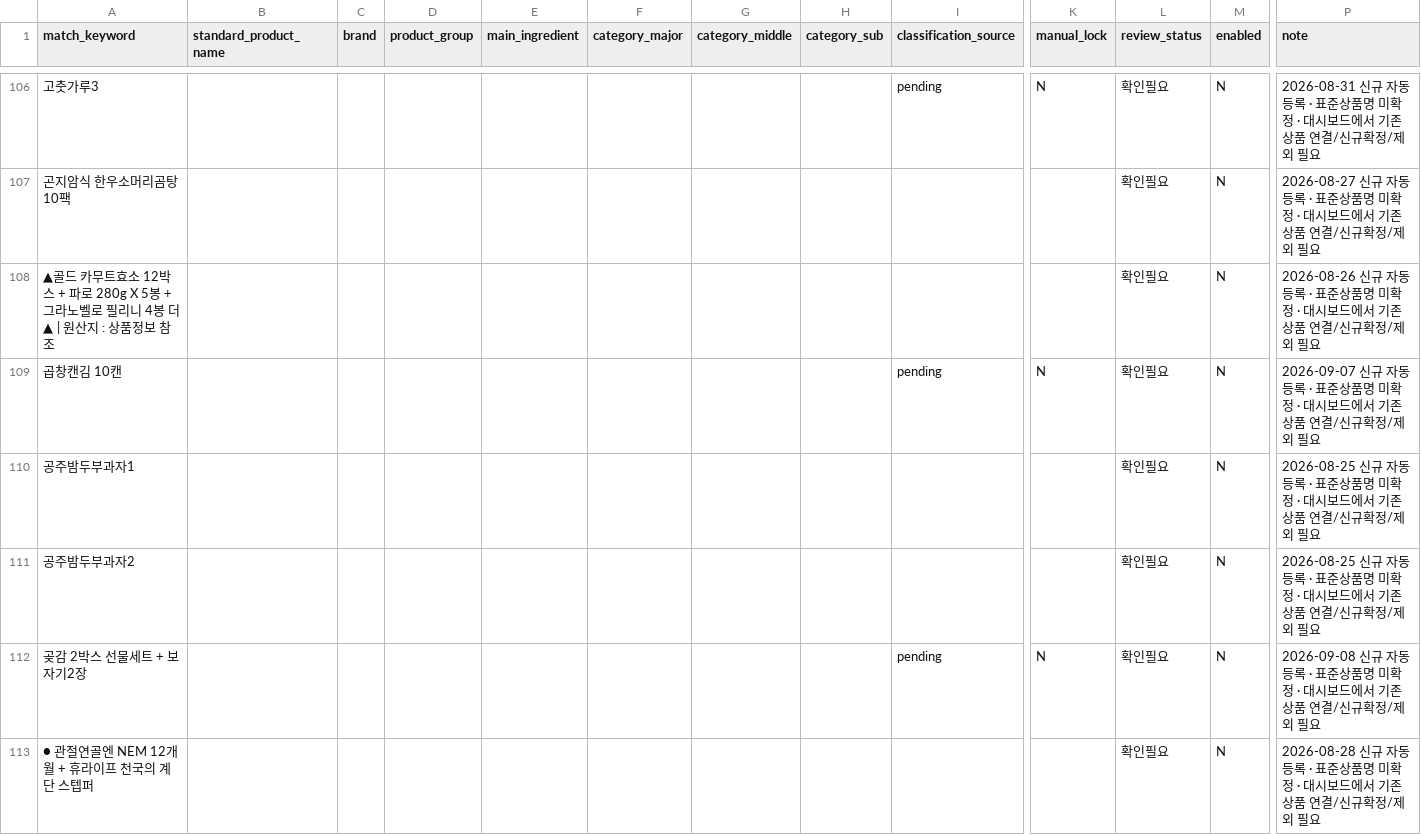
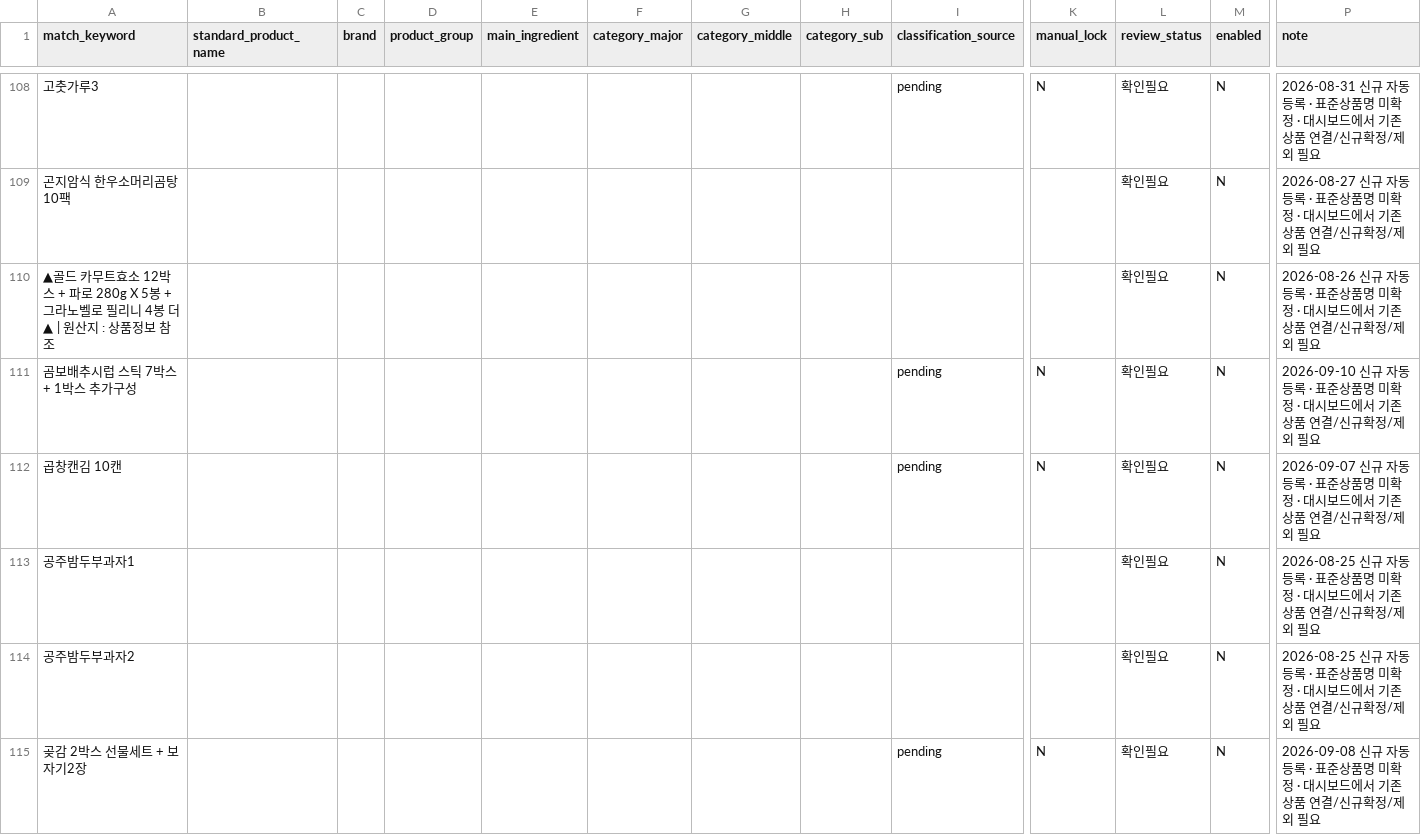
Before and after one commit to mishipart/HOMESHOPING-FOOD-DASHBOARD, a CSV file: data/product_master.csv, drawn as a sheet; only a part is shown, gaps mark what is left out; the shorter side is filled out with more unchanged rows; rows hold the shown columns only; the diff covers the shown part only; the diff names each change by its address in the sheet, - before the commit and + after, or states it on an @@ line.

```diff
--- a/data/product_master.csv
+++ b/data/product_master.csv
+row 111: 곰보배추시럽 스틱 7박스 + 1박스 추가구성 |  |  |  |  |  |  |  | pending | N | 확인필요 | N | 2026-09-10 신규 자동등록 · 표준상품명 미확정 · 대시보드에서 기존상품 연결/신규확정/제외 필요
```
Also changed, not shown: 22 added rows elsewhere in this file, 3 other files.
